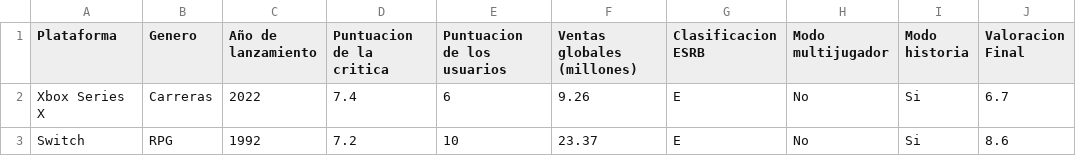
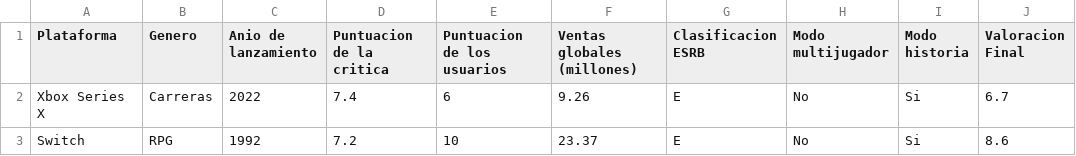
Before and after one commit to Ferpato/datos, a CSV file: videojuegos.csv, drawn as a sheet; only a part is shown; the diff names each change by its address in the sheet, - before the commit and + after, or states it on an @@ line.

Commit message:
Add files via upload

```diff
--- a/videojuegos.csv
+++ b/videojuegos.csv
-C1: Año de lanzamiento
+C1: Anio de lanzamiento
```
